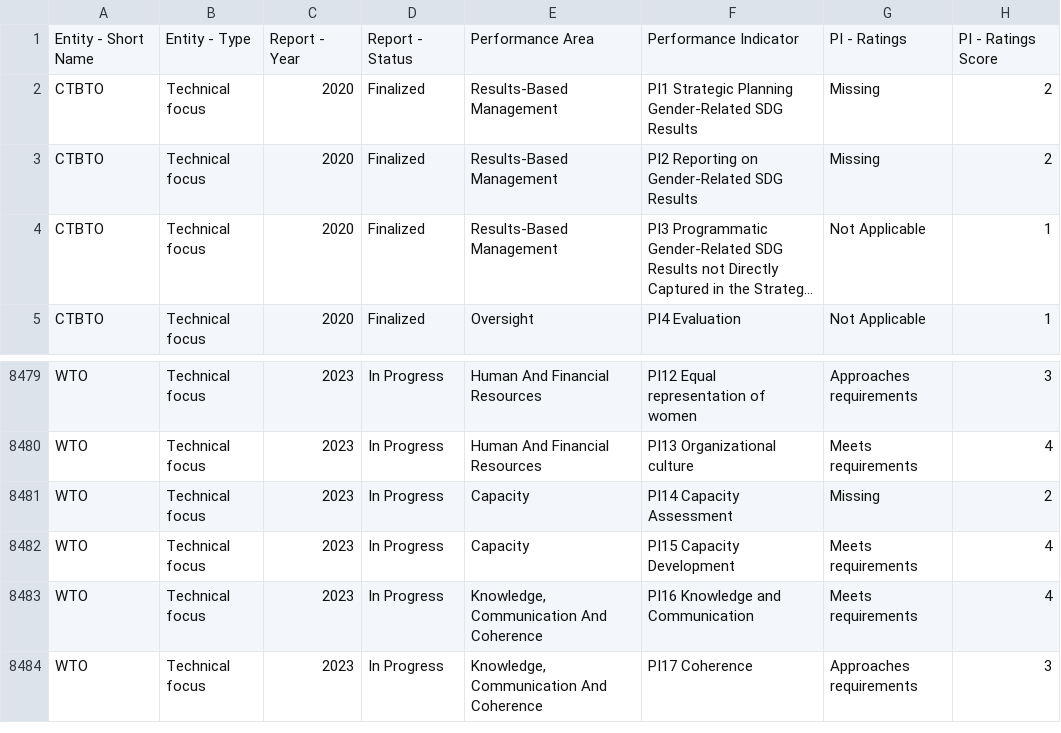
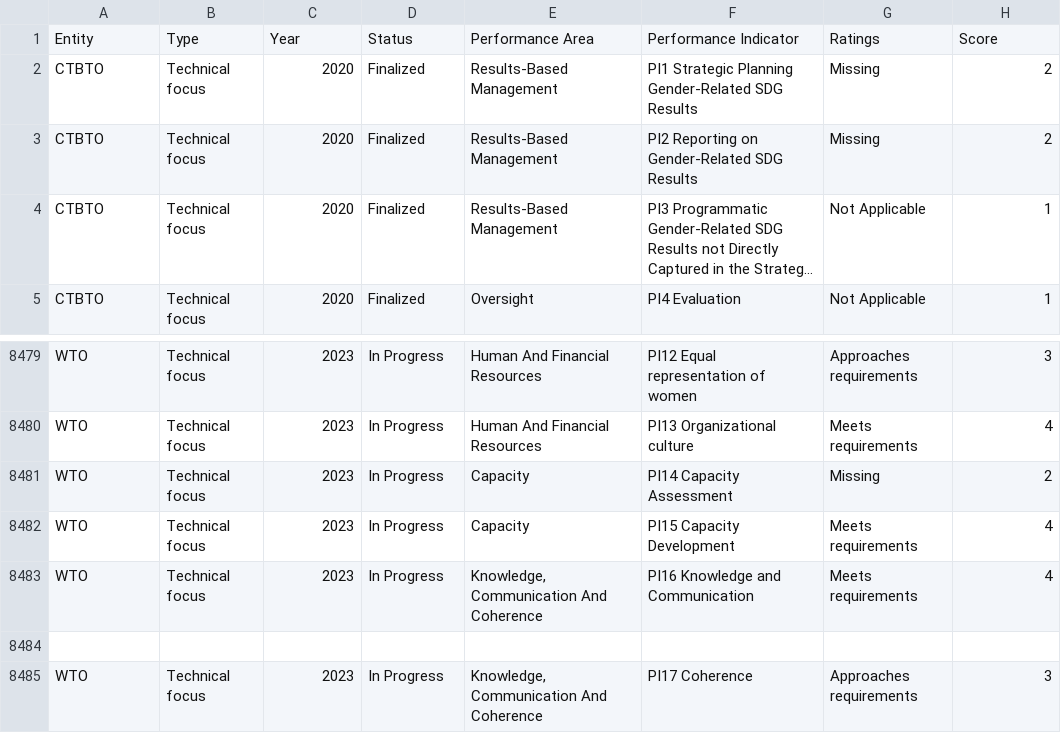
Before and after one commit to nurshat-ababakirov/unswap-scores, a CSV file: TabularReport UNSWAP2_0.csv, drawn as a sheet; only a part is shown, gaps mark what is left out; long unchanged cells end in …; removed rows and columns are numbered as before the commit, all else as after; the diff names each change by its address in the sheet, - before the commit and + after, or states it on an @@ line.

Commit message:
Update TabularReport UNSWAP2_0.csv

```diff
--- a/TabularReport UNSWAP2_0.csv
+++ b/TabularReport UNSWAP2_0.csv
-row 1: Entity - Short Name | Entity - Type | Report - Year | Report - Status | Performance Area | Performance Indicator | PI - Ratings | PI - Ratings Score
+row 1: Entity | Type | Year | Status | Performance Area | Performance Indicator | Ratings | Score
+row 8484: (empty)
```
